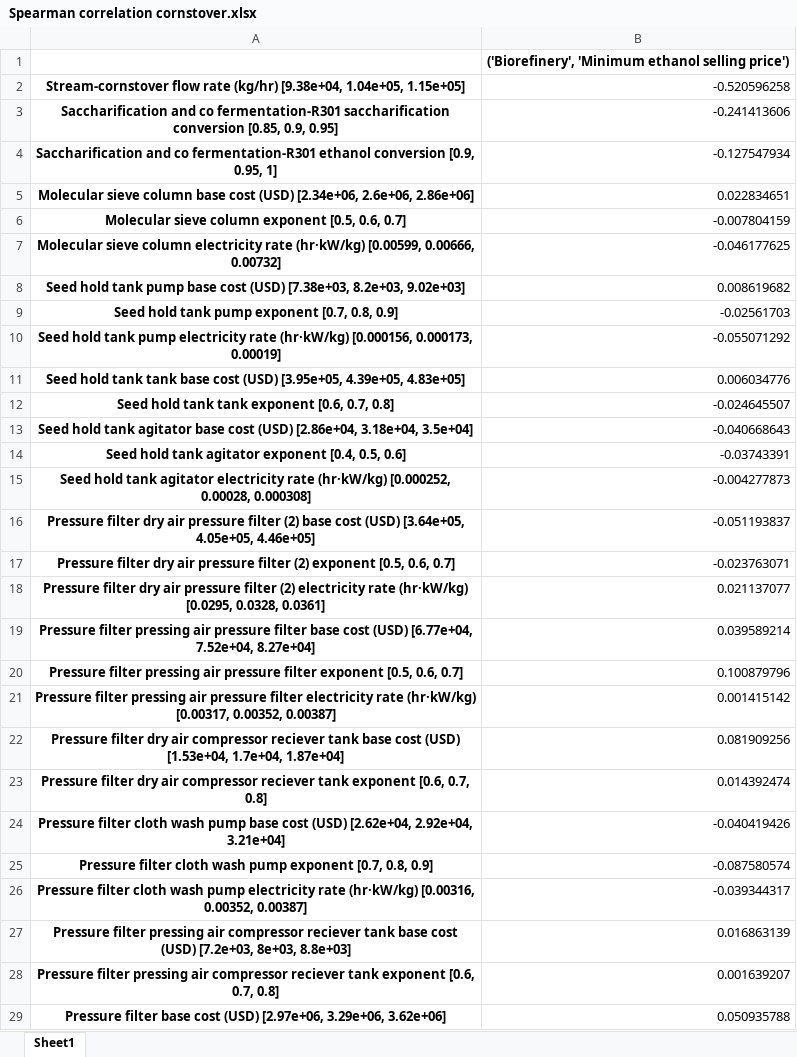
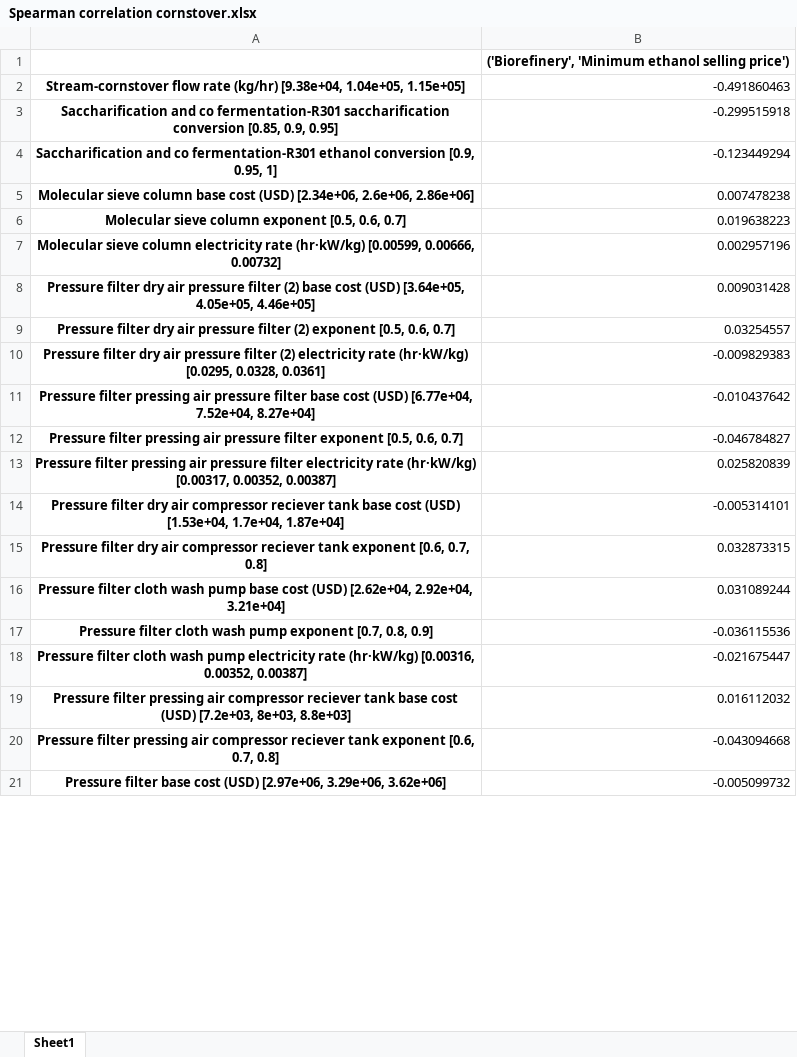
Before and after one commit to BioSTEAMDevelopmentGroup/biosteam, an Excel workbook: biosteam/biorefineries/cornstover/Spearman correlation cornstover.xlsx, sheet Sheet1, drawn as a sheet; only a part is shown; values as stored, in another font and other column widths than the file's, no borders; removed rows and columns are numbered as before the commit, all else as after; the diff covers the shown part only; the diff names each change by its address in the sheet, - before the commit and + after, or states it on an @@ line.

```diff
--- a/biosteam/biorefineries/cornstover/Spearman correlation cornstover.xlsx (sheet Sheet1)
+++ b/biosteam/biorefineries/cornstover/Spearman correlation cornstover.xlsx (sheet Sheet1)
-B2: -0.520596258
+B2: -0.491860463
-B3: -0.241413606
+B3: -0.299515918
-B4: -0.127547934
+B4: -0.123449294
-B5: 0.022834651
+B5: 0.007478238
-B6: -0.007804159
+B6: 0.019638223
-B7: -0.046177625
+B7: 0.002957196
-row 8: Seed hold tank pump base cost (USD) [7.38e+03, 8.2e+03, 9.02e+03] | 0.008619682
-row 9: Seed hold tank pump exponent [0.7, 0.8, 0.9] | -0.02561703
-row 10: Seed hold tank pump electricity rate (hr·kW/kg) [0.000156, 0.000173, 0.00019] | -0.055071292
-row 11: Seed hold tank tank base cost (USD) [3.95e+05, 4.39e+05, 4.83e+05] | 0.006034776
-row 12: Seed hold tank tank exponent [0.6, 0.7, 0.8] | -0.024645507
-row 13: Seed hold tank agitator base cost (USD) [2.86e+04, 3.18e+04, 3.5e+04] | -0.040668643
-row 14: Seed hold tank agitator exponent [0.4, 0.5, 0.6] | -0.03743391
-row 15: Seed hold tank agitator electricity rate (hr·kW/kg) [0.000252, 0.00028, 0.000308] | -0.004277873
-B8: -0.051193837
+B8: 0.009031428
-B9: -0.023763071
+B9: 0.03254557
-B10: 0.021137077
+B10: -0.009829383
-B11: 0.039589214
+B11: -0.010437642
-B12: 0.100879796
+B12: -0.046784827
-B13: 0.001415142
+B13: 0.025820839
-B14: 0.081909256
+B14: -0.005314101
-B15: 0.014392474
+B15: 0.032873315
-B16: -0.040419426
+B16: 0.031089244
-B17: -0.087580574
+B17: -0.036115536
-B18: -0.039344317
+B18: -0.021675447
-B19: 0.016863139
+B19: 0.016112032
-B20: 0.001639207
+B20: -0.043094668
-B21: 0.050935788
+B21: -0.005099732
```
Also changed, not shown: 61 added rows, 53 removed rows and 148 edited cells elsewhere in this sheet, biosteam/biorefineries/lipidcane/Monte Carlo across lipid fraction.xlsx, biosteam/biorefineries/lipidcane/Monte Carlo sugarcane.xlsx, 20 other files.
